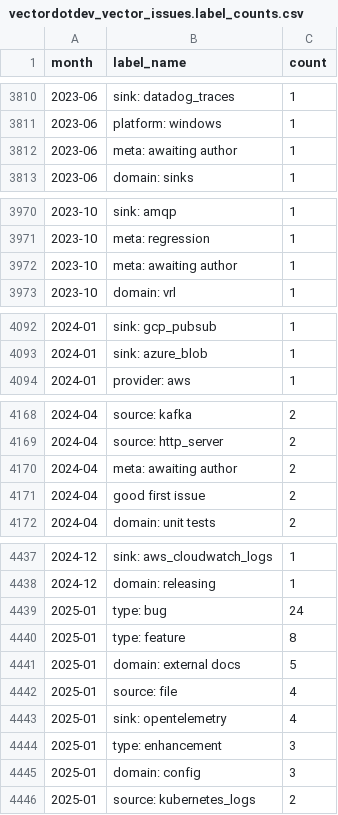
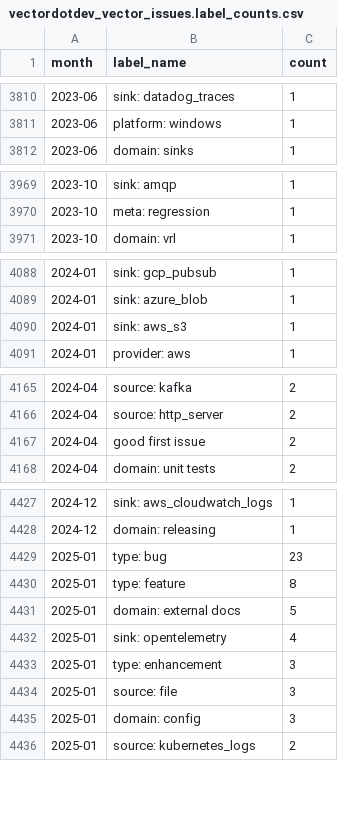
Before and after one commit to vectordotdev/github-tools, a CSV file: out/summaries/vectordotdev_vector_issues.label_counts.csv, drawn as a sheet; only a part is shown, gaps mark what is left out; the diff covers the shown part only.

```diff
--- a/out/summaries/vectordotdev_vector_issues.label_counts.csv
+++ b/out/summaries/vectordotdev_vector_issues.label_counts.csv
@@ -3811,3 +3811,2 @@ month,label_name,count
 2023-06,platform: windows,1
-2023-06,meta: awaiting author,1
 2023-06,domain: sinks,1
@@ -3971,3 +3970,2 @@ month,label_name,count
 2023-10,meta: regression,1
-2023-10,meta: awaiting author,1
 2023-10,domain: vrl,1
@@ -4093,2 +4089,3 @@ month,label_name,count
 2024-01,sink: azure_blob,1
+2024-01,sink: aws_s3,1
 2024-01,provider: aws,1
@@ -4169,3 +4166,2 @@ month,label_name,count
 2024-04,source: http_server,2
-2024-04,meta: awaiting author,2
 2024-04,good first issue,2
@@ -4438,8 +4428,8 @@ month,label_name,count
 2024-12,domain: releasing,1
-2025-01,type: bug,24
+2025-01,type: bug,23
 2025-01,type: feature,8
 2025-01,domain: external docs,5
-2025-01,source: file,4
 2025-01,sink: opentelemetry,4
 2025-01,type: enhancement,3
+2025-01,source: file,3
 2025-01,domain: config,3
```
Also changed, not shown: 3 added rows, 12 removed rows and 8 edited cells elsewhere in this file, out/summaries/vectordotdev_vector_issues.monthly_summary.csv, out/summaries/vectordotdev_vector_pull_requests.label_breakdown.csv, 43 other files.
